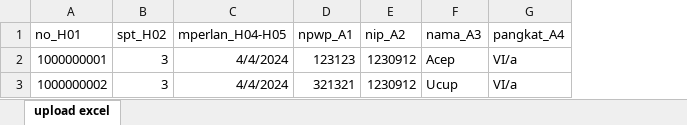
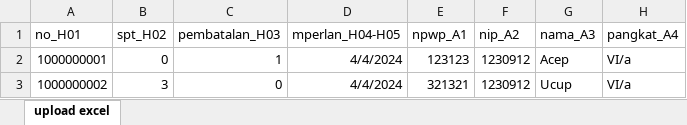
Before and after one commit to SiJak-21-LLDikti-III/SiJak-21-LLDikti-III, an Excel workbook: template excel uploaad/upload excel.xlsx, sheet upload excel, drawn as a sheet; only a part is shown; values as stored, in another font and other column widths than the file's, no borders; the diff names each change by its address in the sheet, - before the commit and + after, or states it on an @@ line.

```diff
--- a/template excel uploaad/upload excel.xlsx (sheet upload excel)
+++ b/template excel uploaad/upload excel.xlsx (sheet upload excel)
+column C (pembatalan_H03), rows 2-3: 1 | 0
-B2 (spt_H02): 3
+B2 (spt_H02): 0
```
Also changed, not shown: template excel uploaad/upload excel 2.xlsx, 9 other files.
